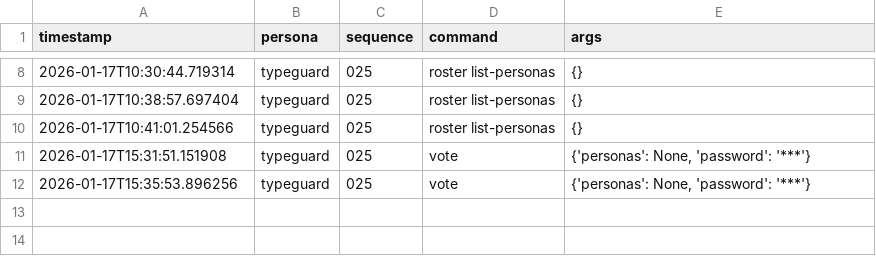
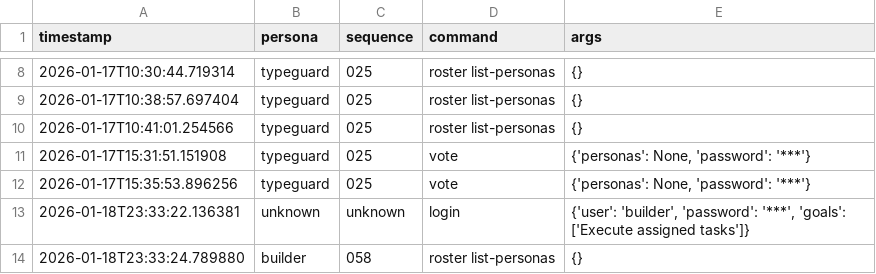
Before and after one commit to franklinbaldo/egregora, a CSV file: .team/tools_use.csv, drawn as a sheet; only a part is shown, gaps mark what is left out; the diff covers the shown part only.

```diff
--- a/.team/tools_use.csv
+++ b/.team/tools_use.csv
@@ -12 +12,3 @@ timestamp,persona,sequence,command,args
 2026-01-17T15:35:53.896256,typeguard,025,vote,"{'personas': None, 'password': '***'}"
+2026-01-18T23:33:22.136381,unknown,unknown,login,"{'user': 'builder', 'password': '***', 'goals': ['Execute assigned tasks']}"
+2026-01-18T23:33:24.789880,builder,058,roster list-personas,{}
```
Also changed, not shown: 2 added rows elsewhere in this file, 6 other files.
